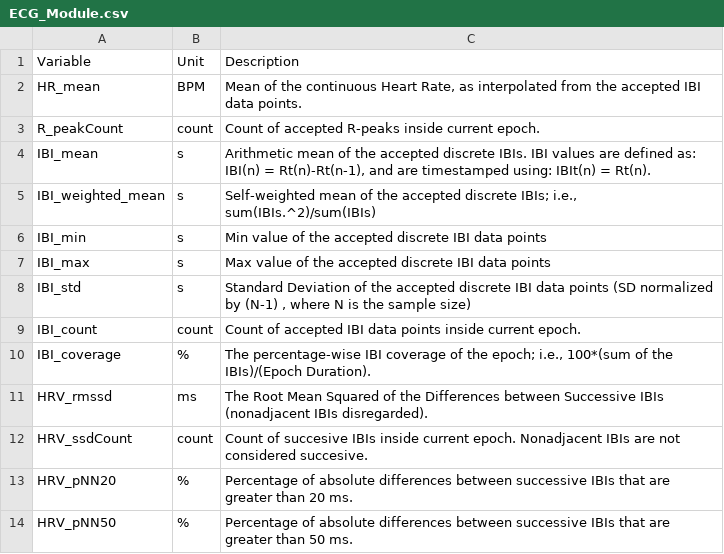
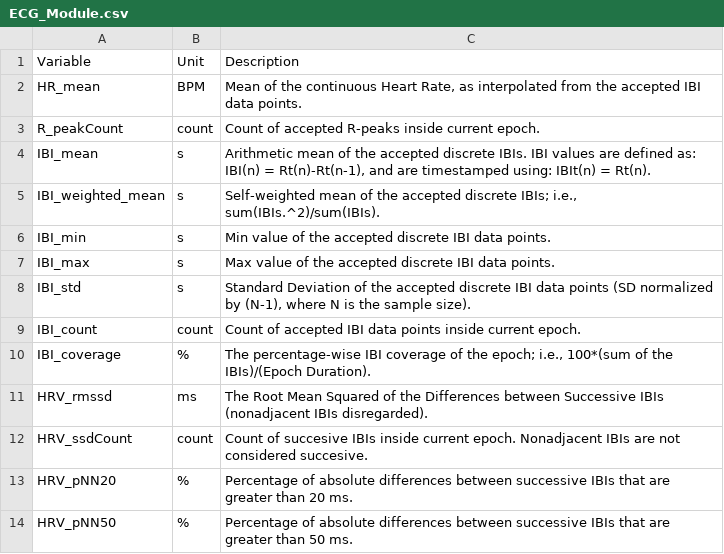
Before and after one commit to physiodatatoolbox/docs, a CSV file: _data/ECG_Module.csv, drawn as a sheet.

```diff
--- a/_data/ECG_Module.csv
+++ b/_data/ECG_Module.csv
@@ -4,6 +4,6 @@ Variable,Unit,Description
 "IBI_mean","s","Arithmetic mean of the accepted discrete IBIs. IBI values are defined as: IBI(n) = Rt(n)-Rt(n-1), and are timestamped using: IBIt(n) = Rt(n)."
-"IBI_weighted_mean","s","Self-weighted mean of the accepted discrete IBIs; i.e., sum(IBIs.^2)/sum(IBIs)"
-"IBI_min","s","Min value of the accepted discrete IBI data points"
-"IBI_max","s","Max value of the accepted discrete IBI data points"
-"IBI_std","s","Standard Deviation of the accepted discrete IBI data points (SD normalized by (N-1) , where N is the sample size)"
+"IBI_weighted_mean","s","Self-weighted mean of the accepted discrete IBIs; i.e., sum(IBIs.^2)/sum(IBIs)."
+"IBI_min","s","Min value of the accepted discrete IBI data points."
+"IBI_max","s","Max value of the accepted discrete IBI data points."
+"IBI_std","s","Standard Deviation of the accepted discrete IBI data points (SD normalized by (N-1), where N is the sample size)."
 "IBI_count","count","Count of accepted IBI data points inside current epoch."
```
Also changed, not shown: _data/AOI_Module.csv, _data/BP_Module.csv, 21 other files.
